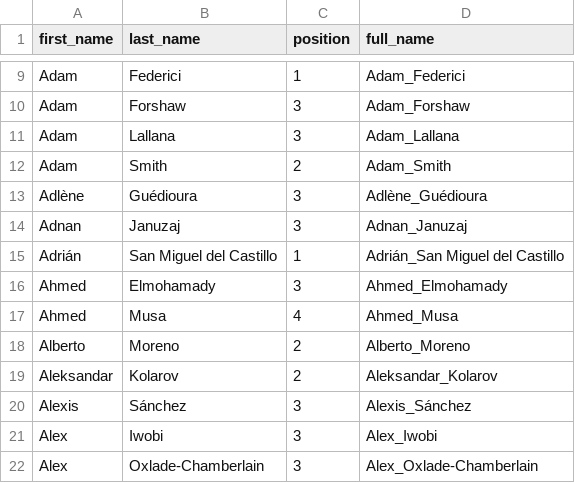
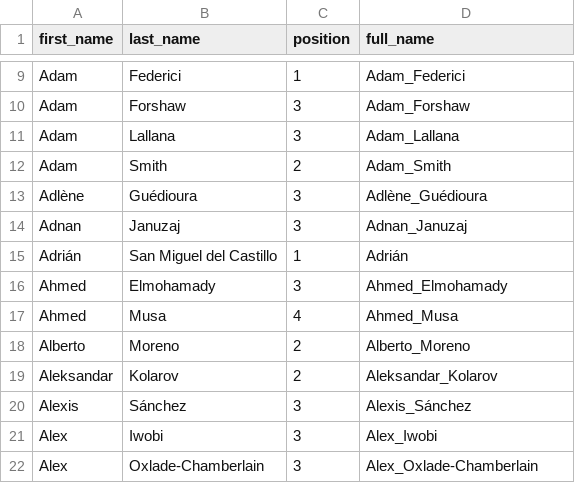
Before and after one commit to colinpbowen/fantasy-RL, a CSV file: player_position_keys.csv, drawn as a sheet; only a part is shown, gaps mark what is left out.

Commit message:
Update Adrian's name

```diff
--- a/player_position_keys.csv
+++ b/player_position_keys.csv
@@ -14,3 +14,3 @@ Adlène,Guédioura,3,Adlène_Guédioura
 Adnan,Januzaj,3,Adnan_Januzaj
-Adrián,San Miguel del Castillo,1,Adrián_San Miguel del Castillo
+Adrián,San Miguel del Castillo,1,Adrián
 Ahmed,Elmohamady,3,Ahmed_Elmohamady
```
